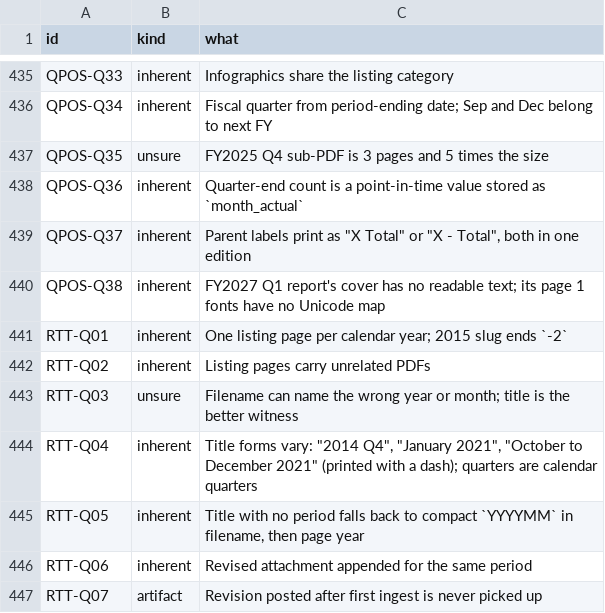
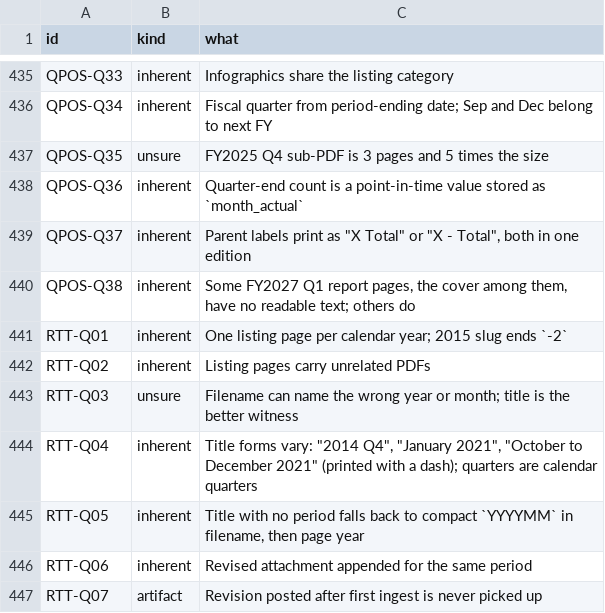
Before and after one commit to Wissahickon-Analytics/phillyledger, a TSV file: docs/evidence/quirks.tsv, drawn as a sheet; only a part is shown, gaps mark what is left out.

Commit message:
docs(evidence): say which FY2027 Q1 pages QPOS-Q38 has read
The diff said the cover has no readable text and later pages do. Under
pdftotext -layout on qcmr-2026-09-30.pdf, pages 1 and 2 print only
shifted glyph codes, from CID TrueType Identity-H fonts with no Unicode
map, and page 10 prints its title lines and amounts that way and its row
labels as text. Pages 6 and 50 read as text. The dossier row, quirks.tsv,
the S3-E entry, the step 7 note and the plan's item 10 now say so, which
run read which pages, and that no run has sorted the other 87 pages.

```diff
--- a/docs/evidence/quirks.tsv
+++ b/docs/evidence/quirks.tsv
@@ -439,3 +439,3 @@ QPOS-Q36	inherent	Quarter-end count is a point-in-time value stored as `month_ac
 QPOS-Q37	inherent	Parent labels print as "X Total" or "X - Total", both in one edition
-QPOS-Q38	inherent	FY2027 Q1 report's cover has no readable text; its page 1 fonts have no Unicode map
+QPOS-Q38	inherent	Some FY2027 Q1 report pages, the cover among them, have no readable text; others do
 RTT-Q01	inherent	One listing page per calendar year; 2015 slug ends `-2`
```
Also changed, not shown: 4 other files.
